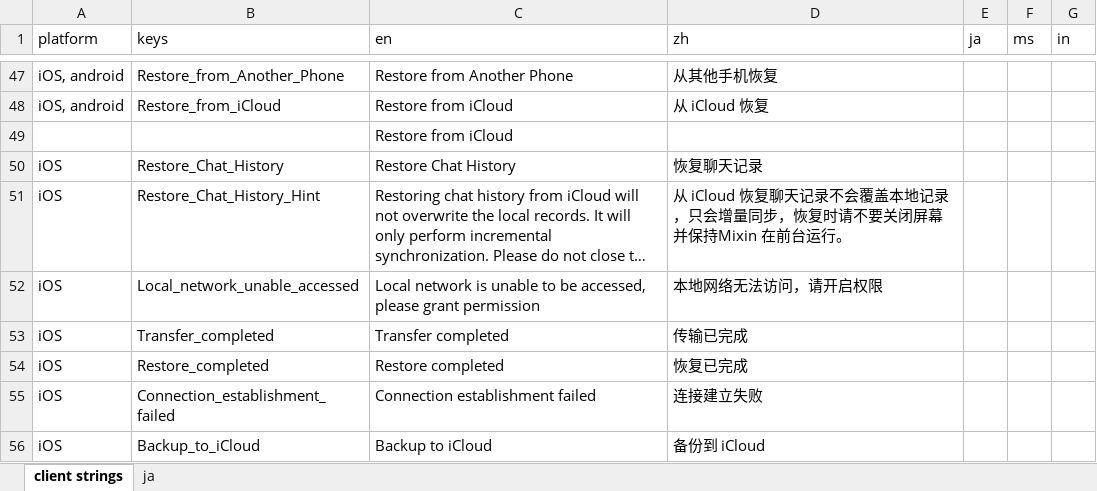
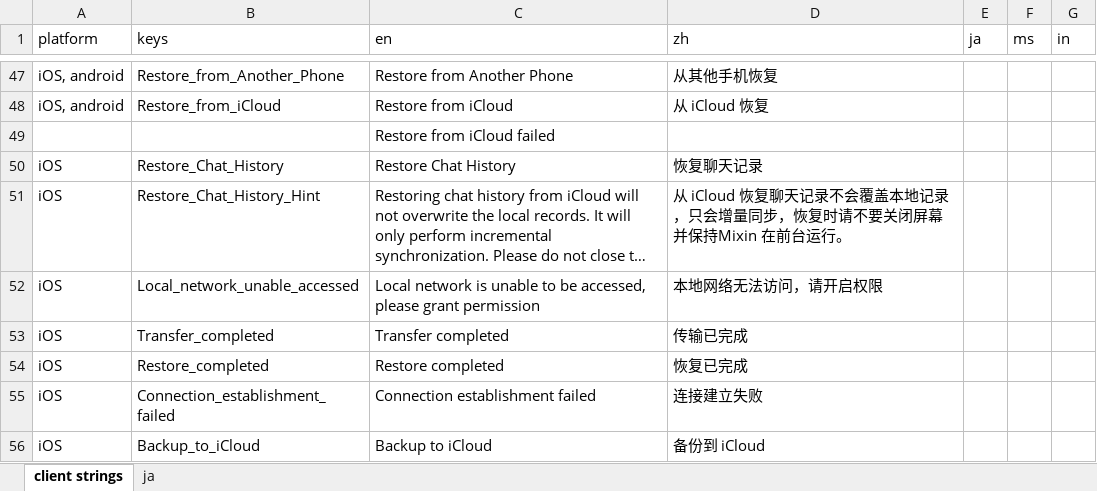
Before and after one commit to Tougee/sync-google-sheet, an Excel workbook: client.xlsx, sheet client strings, drawn as a sheet; only a part is shown, gaps mark what is left out; long unchanged cells end in …; values as stored, in another font and other column widths than the file's, no borders; charts and pictures and conditional formats not drawn; the diff names each change by its address in the sheet, - before the commit and + after, or states it on an @@ line.

Commit message:
update client.xlsx

```diff
--- a/client.xlsx (sheet client strings)
+++ b/client.xlsx (sheet client strings)
-C49 (en): Restore from iCloud
+C49 (en): Restore from iCloud failed
```
